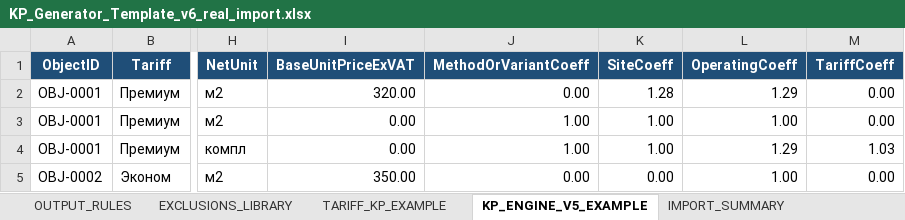
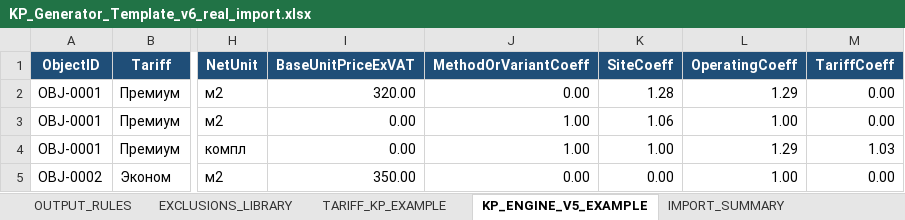
Before and after one commit to k05211992/Kmaro92, an Excel workbook: landscape-estimator/KP_Generator_Template_v6_real_import.xlsx, sheet KP_ENGINE_V5_EXAMPLE, drawn as a sheet; only a part is shown, gaps mark what is left out; values as stored, in another font and other column widths than the file's, no borders; charts and pictures not drawn; the diff names each change by its address in the sheet, - before the commit and + after, or states it on an @@ line.

```diff
--- a/landscape-estimator/KP_Generator_Template_v6_real_import.xlsx (sheet KP_ENGINE_V5_EXAMPLE)
+++ b/landscape-estimator/KP_Generator_Template_v6_real_import.xlsx (sheet KP_ENGINE_V5_EXAMPLE)
-K3 (SiteCoeff): 1.00
+K3 (SiteCoeff): 1.06
```
Also changed, not shown: sheet WORK_MASTER_REAL, sheet WORK_VARIANTS_REAL, sheet MATERIAL_MASTER_REAL, sheet MATERIAL_VARIANTS_REAL, sheet VALIDATION_EXAMPLE, sheet OBJECT_CONDITIONS, other sheet tabs, charts or pictures, 11 other files.
